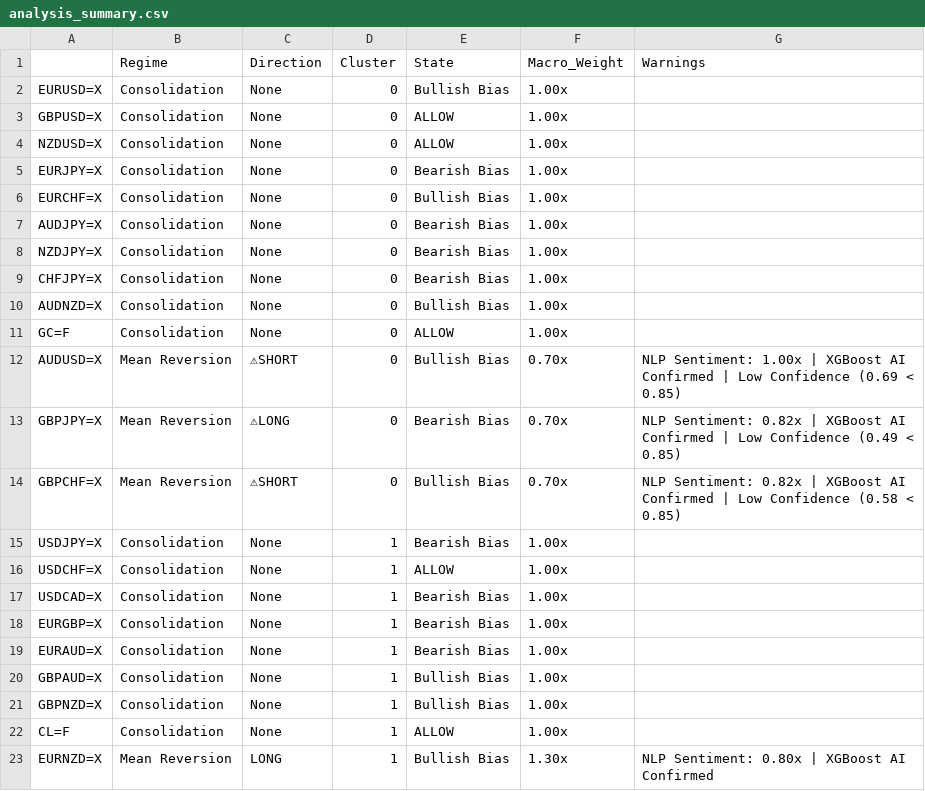
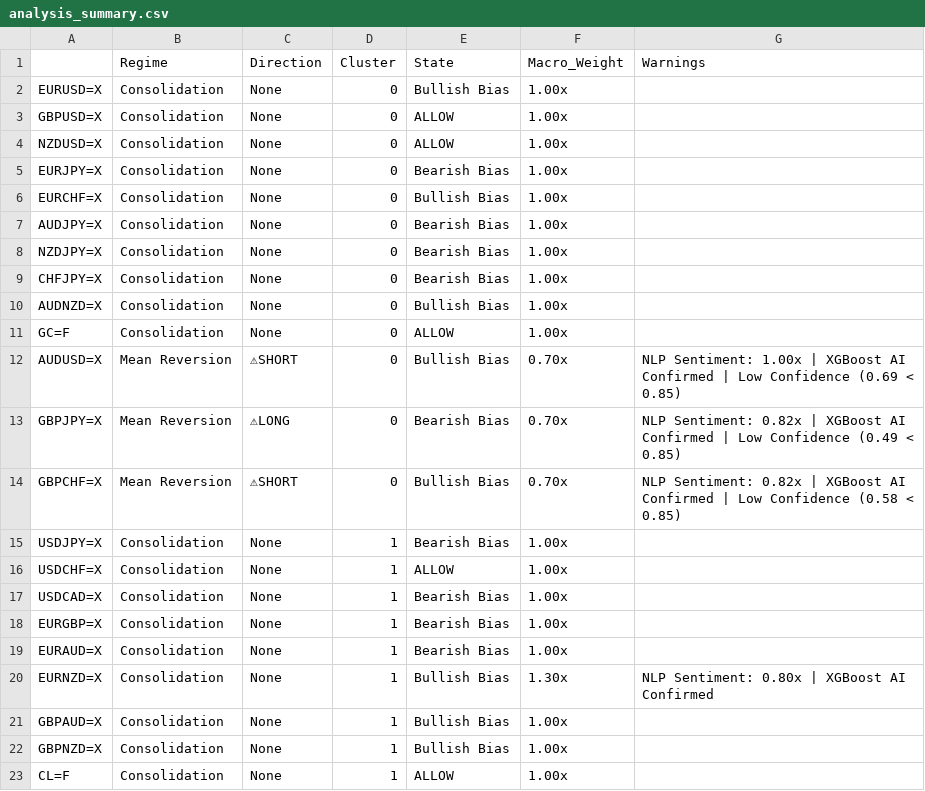
Before and after one commit to victorlemasi/HMM-CODE, a CSV file: analysis_summary.csv, drawn as a sheet; removed rows and columns are numbered as before the commit, all else as after; the diff names each change by its address in the sheet, - before the commit and + after, or states it on an @@ line.

```diff
--- a/analysis_summary.csv
+++ b/analysis_summary.csv
+row 20: EURNZD=X | Consolidation | None | 1 | Bullish Bias | 1.30x | NLP Sentiment: 0.80x | XGBoost AI Confirmed
-row 23: EURNZD=X | Mean Reversion | LONG | 1 | Bullish Bias | 1.30x | NLP Sentiment: 0.80x | XGBoost AI Confirmed
```
Also changed, not shown: 4 other files.
